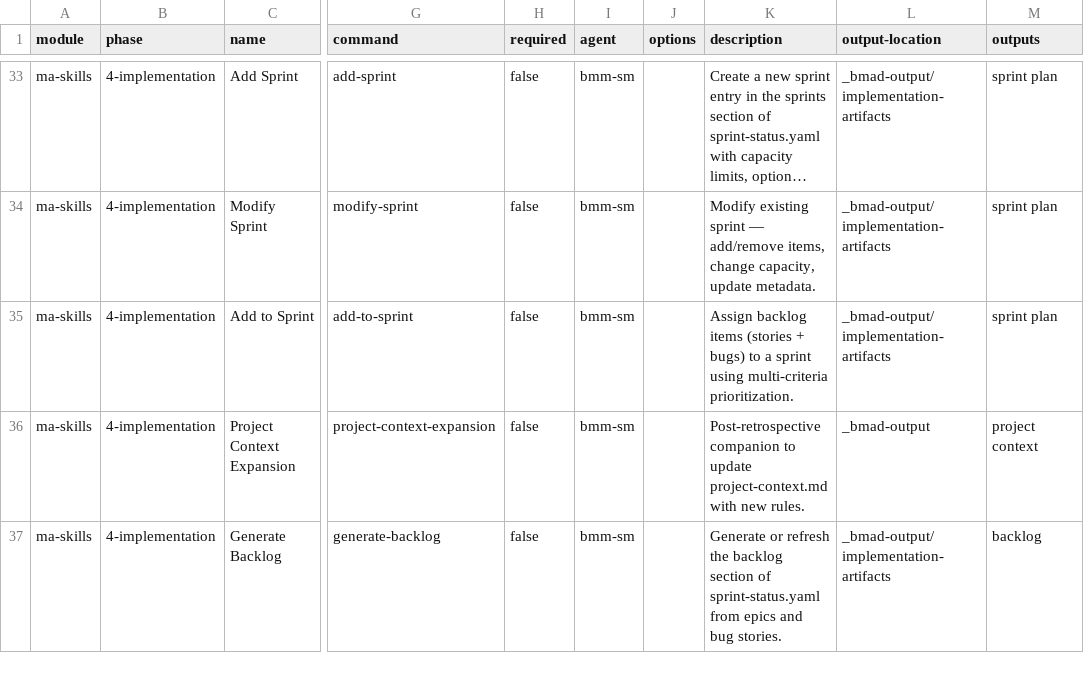
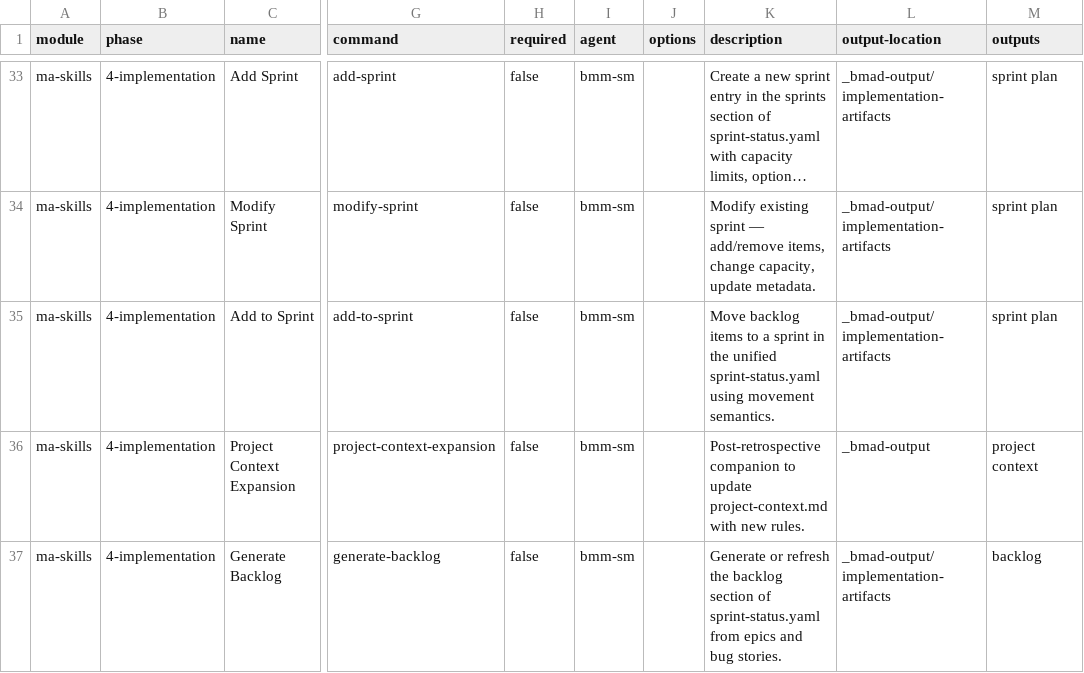
Before and after one commit to mayafit/AI_Agents, a CSV file: lib/bmad-extension/module-help.csv, drawn as a sheet; only a part is shown, gaps mark what is left out; long unchanged cells end in …; the diff names each change by its address in the sheet, - before the commit and + after, or states it on an @@ line.

Commit message:
feat(story-17-11): rework add-to-sprint skill with unified schema movement semantics
- Create skills/add-to-sprint/ IDE skill (new Pipeline 1 deployment)
- Rewrite lib/bmad-extension/skills/add-to-sprint/SKILL.md (Pipeline 2)
- Rewrite lib/bmad-extension/workflows/add-to-sprint/workflow.md
- Update module-help.csv description for add-to-sprint
- Replace old development_status/bug-*.md/sprint-plan-*.yaml pattern with
  unified sprint-status.yaml backlog array + sprints map movement semantics
- Items MOVE from backlog to sprint atomically (single file write)
- Status gate enforced: only ready-for-dev items can be added to a sprint
- Priority field dropped on movement; remaining backlog renumbered

```diff
--- a/lib/bmad-extension/module-help.csv
+++ b/lib/bmad-extension/module-help.csv
-K35 (description): Assign backlog items (stories + bugs) to a sprint using multi-criteria prioritization.
+K35 (description): Move backlog items to a sprint in the unified sprint-status.yaml using movement semantics.
```
Also changed, not shown: 6 other files.
